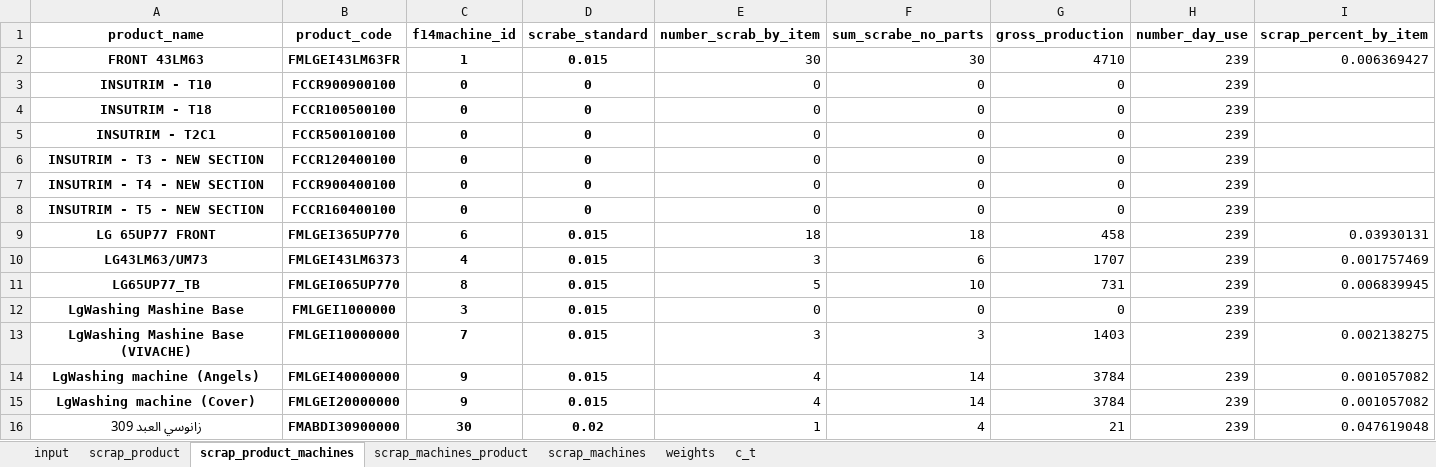
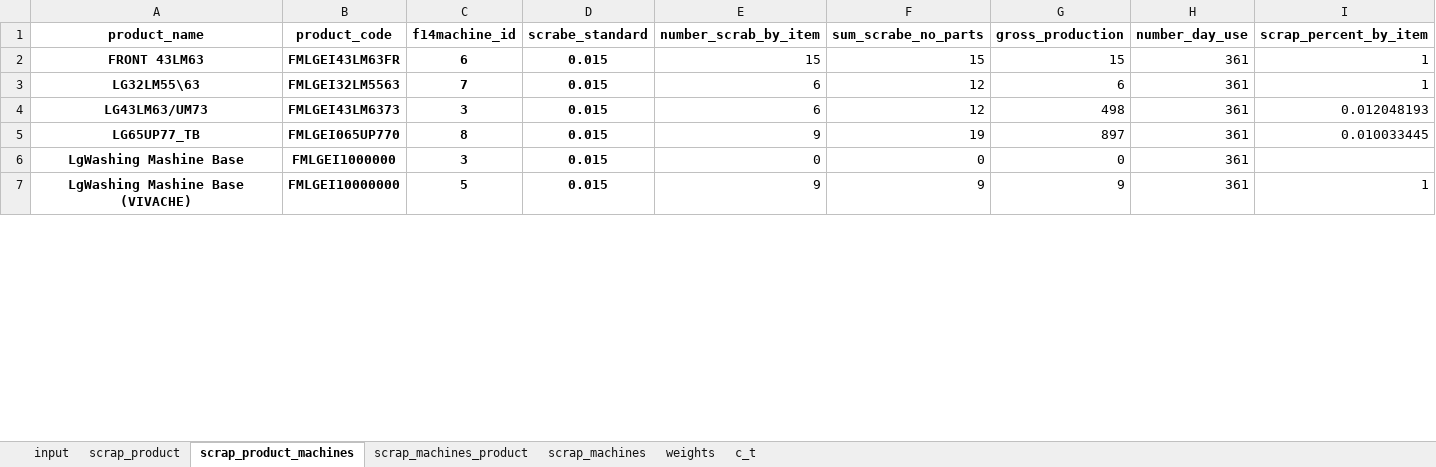
Before and after one commit to esmallah/data_assistant, an Excel workbook: analysis/formats/QC_molds_monthly_until.xlsx, sheet scrap_product_machines, drawn as a sheet; only a part is shown; values as stored, in another font and other column widths than the file's, no borders; removed rows and columns are numbered as before the commit, all else as after; the diff covers the shown part only; the diff names each change by its address in the sheet, - before the commit and + after, or states it on an @@ line.

```diff
--- a/analysis/formats/QC_molds_monthly_until.xlsx (sheet scrap_product_machines)
+++ b/analysis/formats/QC_molds_monthly_until.xlsx (sheet scrap_product_machines)
-C2 (f14machine_id): 1
+C2 (f14machine_id): 6
-E2 (number_scrab_by_item): 30
+E2 (number_scrab_by_item): 15
-F2 (sum_scrabe_no_parts): 30
+F2 (sum_scrabe_no_parts): 15
-G2 (gross_production): 4710
+G2 (gross_production): 15
-H2 (number_day_use): 239
+H2 (number_day_use): 361
-I2 (scrap_percent_by_item): 0.006369427
+I2 (scrap_percent_by_item): 1
-row 3: INSUTRIM - T10 | FCCR900900100 | 0 | 0 | 0 | 0 | 0 | 239
-row 4: INSUTRIM - T18 | FCCR100500100 | 0 | 0 | 0 | 0 | 0 | 239
-row 5: INSUTRIM - T2C1 | FCCR500100100 | 0 | 0 | 0 | 0 | 0 | 239
-row 6: INSUTRIM - T3 - NEW SECTION | FCCR120400100 | 0 | 0 | 0 | 0 | 0 | 239
-row 7: INSUTRIM - T4 - NEW SECTION | FCCR900400100 | 0 | 0 | 0 | 0 | 0 | 239
-row 8: INSUTRIM - T5 - NEW SECTION | FCCR160400100 | 0 | 0 | 0 | 0 | 0 | 239
-row 9: LG 65UP77 FRONT | FMLGEI365UP770 | 6 | 0.015 | 18 | 18 | 458 | 239 | 0.03930131
+row 3: LG32LM55\63 | FMLGEI32LM5563 | 7 | 0.015 | 6 | 12 | 6 | 361 | 1
-C4 (f14machine_id): 4
+C4 (f14machine_id): 3
-E4 (number_scrab_by_item): 3
+E4 (number_scrab_by_item): 6
-F4 (sum_scrabe_no_parts): 6
+F4 (sum_scrabe_no_parts): 12
-G4 (gross_production): 1707
+G4 (gross_production): 498
-H4:H7 (number_day_use): 239
+H4:H7 (number_day_use): 361
-I4 (scrap_percent_by_item): 0.001757469
+I4 (scrap_percent_by_item): 0.012048193
-E5 (number_scrab_by_item): 5
+E5 (number_scrab_by_item): 9
-F5 (sum_scrabe_no_parts): 10
+F5 (sum_scrabe_no_parts): 19
-G5 (gross_production): 731
+G5 (gross_production): 897
-I5 (scrap_percent_by_item): 0.006839945
+I5 (scrap_percent_by_item): 0.010033445
-C7 (f14machine_id): 7
+C7 (f14machine_id): 5
-E7 (number_scrab_by_item): 3
+E7 (number_scrab_by_item): 9
-F7 (sum_scrabe_no_parts): 3
+F7 (sum_scrabe_no_parts): 9
-G7 (gross_production): 1403
+G7 (gross_production): 9
-I7 (scrap_percent_by_item): 0.002138275
+I7 (scrap_percent_by_item): 1
-row 14: LgWashing machine (Angels) | FMLGEI40000000 | 9 | 0.015 | 4 | 14 | 3784 | 239 | 0.001057082
-row 15: LgWashing machine (Cover) | FMLGEI20000000 | 9 | 0.015 | 4 | 14 | 3784 | 239 | 0.001057082
-row 16: زانوسي العبد 309 | FMABDI30900000 | 30 | 0.02 | 1 | 4 | 21 | 239 | 0.047619048
```
Also changed, not shown: 22 added rows, 9 removed rows and 24 edited cells elsewhere in this sheet, sheet input, sheet scrap_machines_product, sheet scrap_product, sheet weights, sheet c_t, sheet scrap_machines, analysis/formats/QC_molds_daily_archive.xlsx, analysis/formats/QC_molds_daily_summary.xlsx, 11 other files.
